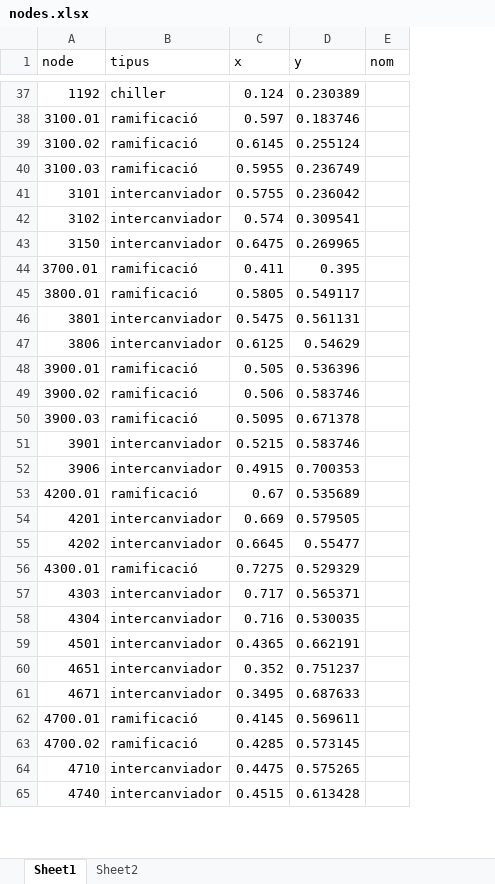
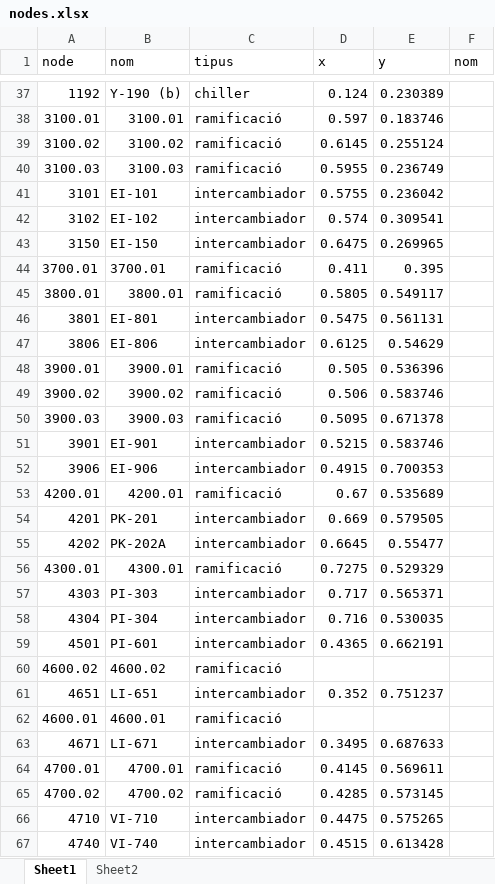
Before and after one commit to LeoDaVinci16/sxs, an Excel workbook: data/network/nodes.xlsx, sheet Sheet1, drawn as a sheet; only a part is shown, gaps mark what is left out; values as stored, in another font and other column widths than the file's, no borders; addresses are those after the commit; the diff covers the shown part only; the diff names each change by its address in the sheet, - before the commit and + after, or states it on an @@ line.

```diff
--- a/data/network/nodes.xlsx (sheet Sheet1)
+++ b/data/network/nodes.xlsx (sheet Sheet1)
+column B (nom), rows 37-59: Y-190 (b) | 3100.01 | 3100.02 | 3100.03 | EI-101 | EI-102 | EI-150 | 3700.01 | 3800.01 | EI-801 | EI-806 | 3900.01 | 3900.02 | 3900.03 | EI-901 | EI-906 | 4200.01 | PK-201 | PK-202A | 4300.01 | PI-303 | PI-304 | PI-601; row 61: LI-651; rows 63-67: LI-671 | 4700.01 | 4700.02 | VI-710 | VI-740
-C41:C43 (tipus): intercanviador
+C41:C43 (tipus): intercambiador
-C46:C47 (tipus): intercanviador
+C46:C47 (tipus): intercambiador
-C51:C52 (tipus): intercanviador
+C51:C52 (tipus): intercambiador
-C54:C55 (tipus): intercanviador
+C54:C55 (tipus): intercambiador
-C57:C59 (tipus): intercanviador
+C57:C59 (tipus): intercambiador
+row 60: 4600.02 | 4600.02 | ramificació
-C61 (tipus): intercanviador
+C61 (tipus): intercambiador
+row 62: 4600.01 | 4600.01 | ramificació
-C63 (tipus): intercanviador
+C63 (tipus): intercambiador
-C66:C67 (tipus): intercanviador
+C66:C67 (tipus): intercambiador
```
Also changed, not shown: 14 edited cells and cell formats elsewhere in this sheet, data/network/edges.xlsx, 11 other files.
